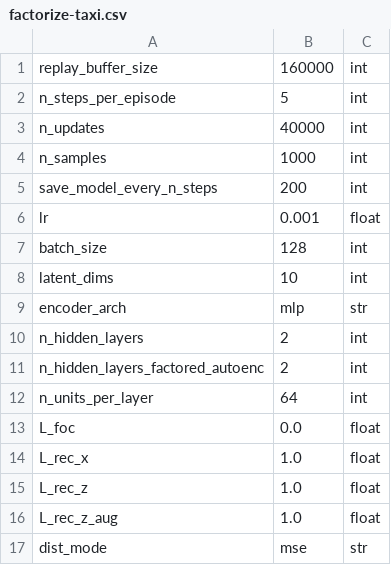
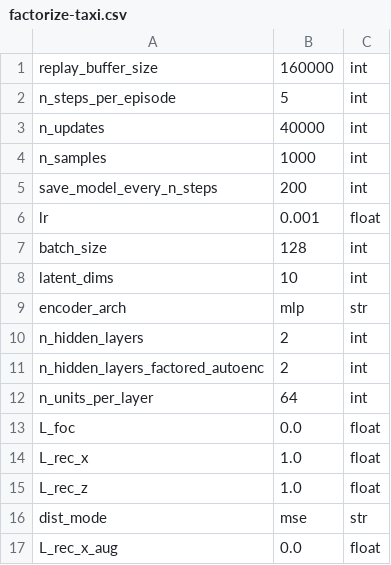
Before and after one commit to camall3n/factored-reps, a CSV file: hyperparams/factorize-taxi.csv, drawn as a sheet; removed rows and columns are numbered as before the commit, all else as after; the diff names each change by its address in the sheet, - before the commit and + after, or states it on an @@ line.

```diff
--- a/hyperparams/factorize-taxi.csv
+++ b/hyperparams/factorize-taxi.csv
-row 16: L_rec_z_aug | 1.0 | float
+row 17: L_rec_x_aug | 0.0 | float
```
Also changed, not shown: 1 other file.
